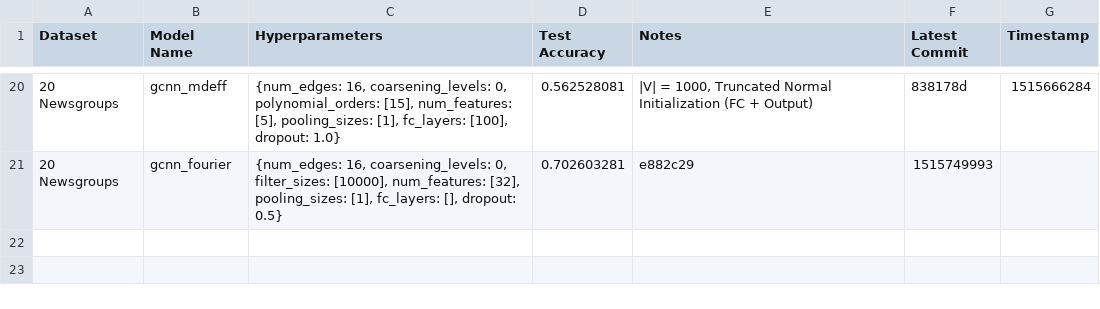
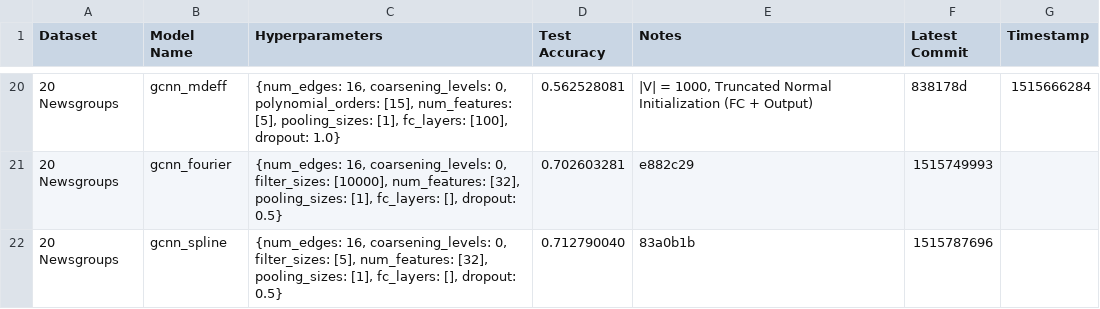
Before and after one commit to SuyashLakhotia/TextCategorization, a CSV file: results.csv, drawn as a sheet; only a part is shown, gaps mark what is left out.

Commit message:
Ran gcnn_spline

```diff
--- a/results.csv
+++ b/results.csv
@@ -21 +21,2 @@
 "20 Newsgroups","gcnn_fourier","{num_edges: 16, coarsening_levels: 0, filter_sizes: [10000], num_features: [32], pooling_sizes: [1], fc_layers: [], dropout: 0.5}","0.702603281","e882c29","1515749993"
+"20 Newsgroups","gcnn_spline","{num_edges: 16, coarsening_levels: 0, filter_sizes: [5], num_features: [32], pooling_sizes: [1], fc_layers: [], dropout: 0.5}","0.712790040","83a0b1b","1515787696"
```
